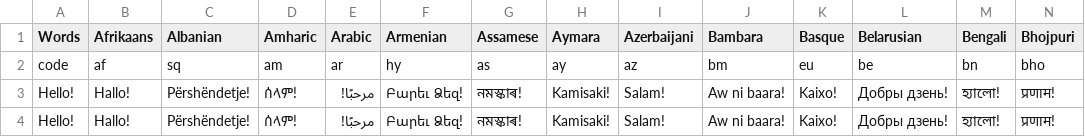
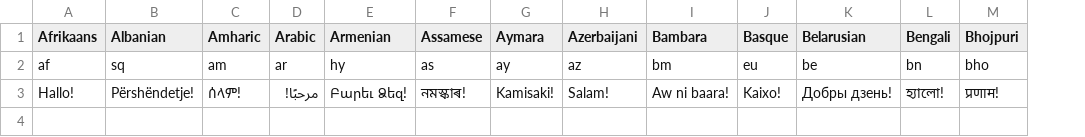
Before and after one commit to giti1997/basic-words, a CSV file: test-translation-api/hello.csv, drawn as a sheet; only a part is shown; rows hold the shown columns only; the diff names each change by its address in the sheet, - before the commit and + after, or states it on an @@ line.

```diff
--- a/test-translation-api/hello.csv
+++ b/test-translation-api/hello.csv
-column A (Words), rows 2-3: code | Hello!
-row 4: Hello! | Hallo! | Përshëndetje! | ሰላም! | مرحبًا! | Բարեւ Ձեզ! | নমস্কাৰ! | Kamisaki! | Salam! | Aw ni baara! | Kaixo! | Добры дзень! | হ্যালো! | प्रणाम!
```
Also changed, not shown: 6 other files.
